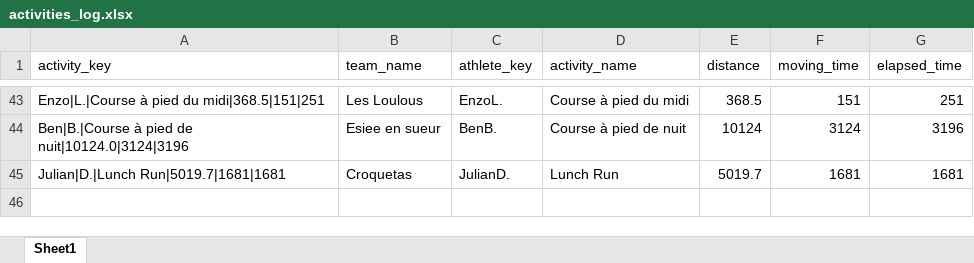
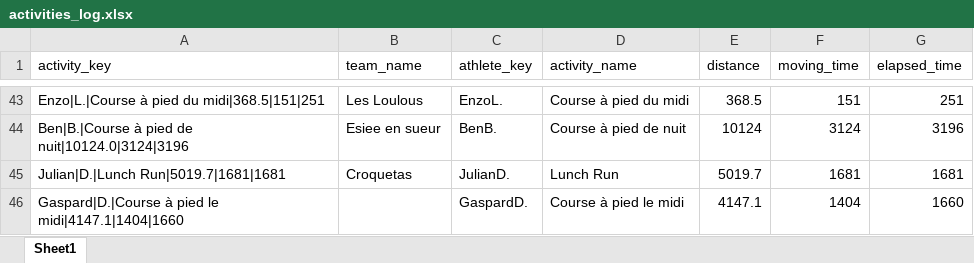
Before and after one commit to theodtl/running_team_vs, an Excel workbook: data/activities_log.xlsx, sheet Sheet1, drawn as a sheet; only a part is shown, gaps mark what is left out; values as stored, in another font and other column widths than the file's, no borders; the diff names each change by its address in the sheet, - before the commit and + after, or states it on an @@ line.

Commit message:
Update Strava data and site

```diff
--- a/data/activities_log.xlsx (sheet Sheet1)
+++ b/data/activities_log.xlsx (sheet Sheet1)
+row 46: Gaspard|D.|Course à pied le midi|4147.1|1404|1660 |  | GaspardD. | Course à pied le midi | 4147.1 | 1404 | 1660
```
Also changed, not shown: data/distances.xlsx, data/processed_activities.xlsx, 2 other files.
